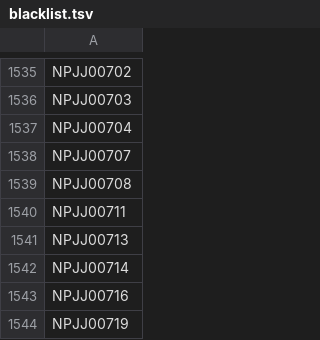
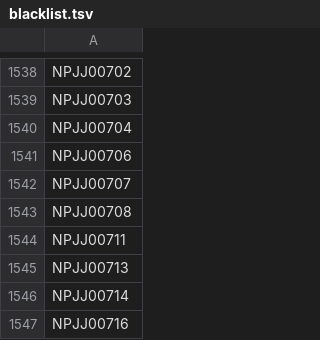
Before and after one commit to PS3-Pro/PSN-Content, a TSV file: resources/database/covers/blacklist.tsv, drawn as a sheet; only a part is shown, gaps mark what is left out; the shorter side is filled out with more unchanged rows; the diff covers the shown part only.

```diff
--- a/resources/database/covers/blacklist.tsv
+++ b/resources/database/covers/blacklist.tsv
@@ -1537,2 +1540,3 @@ NPJJ00703
 NPJJ00704
+NPJJ00706
 NPJJ00707
```
Also changed, not shown: 4 added rows and 1 removed row elsewhere in this file.
